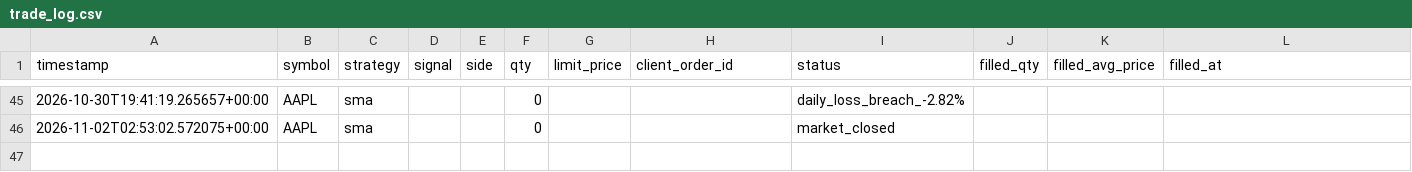
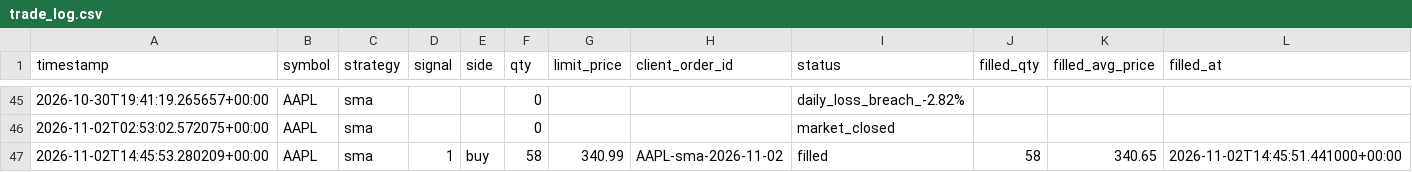
Before and after one commit to jlaprocido/AlgoSystem082026, a CSV file: data/orders/trade_log.csv, drawn as a sheet; only a part is shown, gaps mark what is left out; the diff names each change by its address in the sheet, - before the commit and + after, or states it on an @@ line.

```diff
--- a/data/orders/trade_log.csv
+++ b/data/orders/trade_log.csv
+row 47: 2026-11-02T14:45:53.280209+00:00 | AAPL | sma | 1 | buy | 58 | 340.99 | AAPL-sma-2026-11-02 | filled | 58 | 340.65 | 2026-11-02T14:45:51.441000+00:00
```
